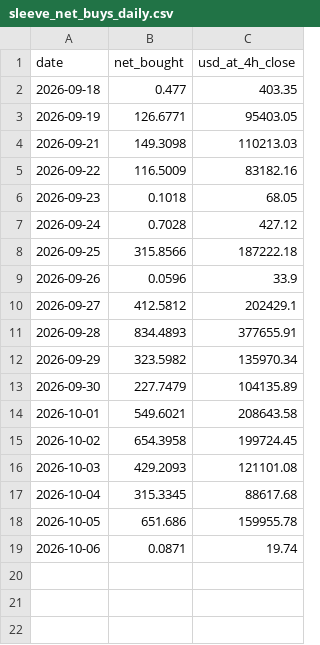
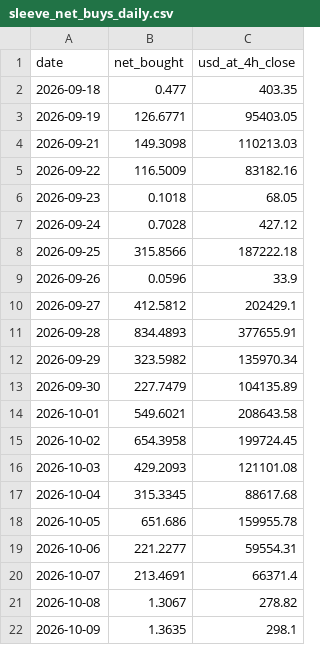
Before and after one commit to kazza559/test-claude, a CSV file: netnet-analysis/data/sleeve_net_buys_daily.csv, drawn as a sheet.

```diff
--- a/netnet-analysis/data/sleeve_net_buys_daily.csv
+++ b/netnet-analysis/data/sleeve_net_buys_daily.csv
@@ -18,2 +18,5 @@ date,net_bought,usd_at_4h_close
 2026-10-05,651.686,159955.78
-2026-10-06,0.0871,19.74
+2026-10-06,221.2277,59554.31
+2026-10-07,213.4691,66371.4
+2026-10-08,1.3067,278.82
+2026-10-09,1.3635,298.1
```
Also changed, not shown: netnet-analysis/data/daily_flows.csv, netnet-analysis/data/holders_top100.csv, 44 other files.
